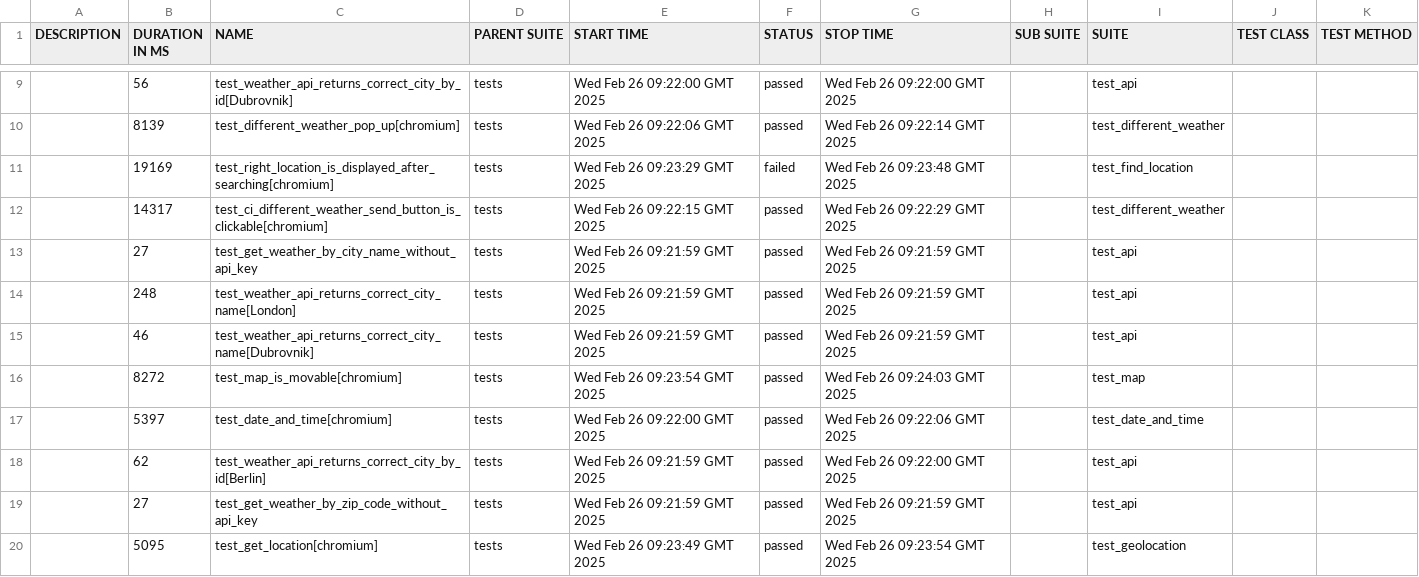
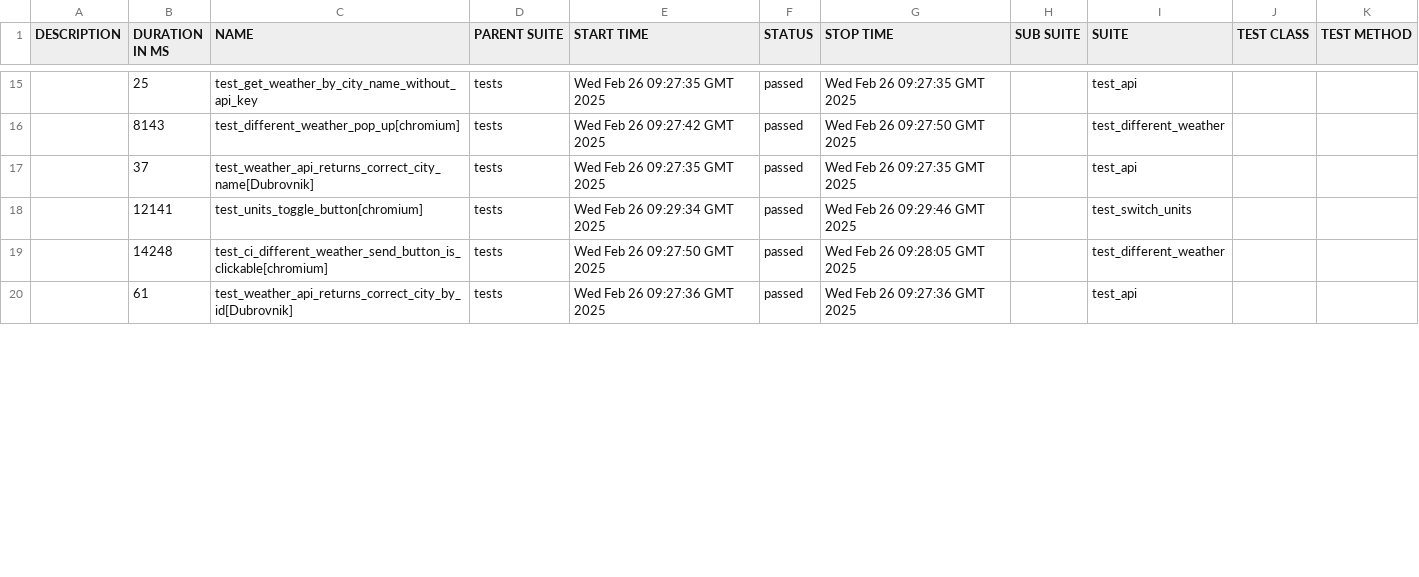
Before and after one commit to megkotus/Python_QA_openweathermap, a CSV file: 22/data/suites.csv, drawn as a sheet; only a part is shown, gaps mark what is left out; the diff covers the shown part only.

```diff
--- a/22/data/suites.csv
+++ b/22/data/suites.csv
@@ -9,12 +15,6 @@
-"","56","test_weather_api_returns_correct_city_by_id[Dubrovnik]","tests","Wed Feb 26 09:22:00 GMT 2025","passed","Wed Feb 26 09:22:00 GMT 2025","","test_api","",""
-"","8139","test_different_weather_pop_up[chromium]","tests","Wed Feb 26 09:22:06 GMT 2025","passed","Wed Feb 26 09:22:14 GMT 2025","","test_different_weather","",""
-"","19169","test_right_location_is_displayed_after_searching[chromium]","tests","Wed Feb 26 09:23:29 GMT 2025","failed","Wed Feb 26 09:23:48 GMT 2025","","test_find_location","",""
-"","14317","test_ci_different_weather_send_button_is_clickable[chromium]","tests","Wed Feb 26 09:22:15 GMT 2025","passed","Wed Feb 26 09:22:29 GMT 2025","","test_different_weather","",""
-"","27","test_get_weather_by_city_name_without_api_key","tests","Wed Feb 26 09:21:59 GMT 2025","passed","Wed Feb 26 09:21:59 GMT 2025","","test_api","",""
-"","248","test_weather_api_returns_correct_city_name[London]","tests","Wed Feb 26 09:21:59 GMT 2025","passed","Wed Feb 26 09:21:59 GMT 2025","","test_api","",""
-"","46","test_weather_api_returns_correct_city_name[Dubrovnik]","tests","Wed Feb 26 09:21:59 GMT 2025","passed","Wed Feb 26 09:21:59 GMT 2025","","test_api","",""
-"","8272","test_map_is_movable[chromium]","tests","Wed Feb 26 09:23:54 GMT 2025","passed","Wed Feb 26 09:24:03 GMT 2025","","test_map","",""
-"","5397","test_date_and_time[chromium]","tests","Wed Feb 26 09:22:00 GMT 2025","passed","Wed Feb 26 09:22:06 GMT 2025","","test_date_and_time","",""
-"","62","test_weather_api_returns_correct_city_by_id[Berlin]","tests","Wed Feb 26 09:21:59 GMT 2025","passed","Wed Feb 26 09:22:00 GMT 2025","","test_api","",""
-"","27","test_get_weather_by_zip_code_without_api_key","tests","Wed Feb 26 09:21:59 GMT 2025","passed","Wed Feb 26 09:21:59 GMT 2025","","test_api","",""
-"","5095","test_get_location[chromium]","tests","Wed Feb 26 09:23:49 GMT 2025","passed","Wed Feb 26 09:23:54 GMT 2025","","test_geolocation","",""
+"","25","test_get_weather_by_city_name_without_api_key","tests","Wed Feb 26 09:27:35 GMT 2025","passed","Wed Feb 26 09:27:35 GMT 2025","","test_api","",""
+"","8143","test_different_weather_pop_up[chromium]","tests","Wed Feb 26 09:27:42 GMT 2025","passed","Wed Feb 26 09:27:50 GMT 2025","","test_different_weather","",""
+"","37","test_weather_api_returns_correct_city_name[Dubrovnik]","tests","Wed Feb 26 09:27:35 GMT 2025","passed","Wed Feb 26 09:27:35 GMT 2025","","test_api","",""
+"","12141","test_units_toggle_button[chromium]","tests","Wed Feb 26 09:29:34 GMT 2025","passed","Wed Feb 26 09:29:46 GMT 2025","","test_switch_units","",""
+"","14248","test_ci_different_weather_send_button_is_clickable[chromium]","tests","Wed Feb 26 09:27:50 GMT 2025","passed","Wed Feb 26 09:28:05 GMT 2025","","test_different_weather","",""
+"","61","test_weather_api_returns_correct_city_by_id[Dubrovnik]","tests","Wed Feb 26 09:27:36 GMT 2025","passed","Wed Feb 26 09:27:36 GMT 2025","","test_api","",""
```
Also changed, not shown: 6 added rows and 31 edited cells elsewhere in this file, 50 other files.
